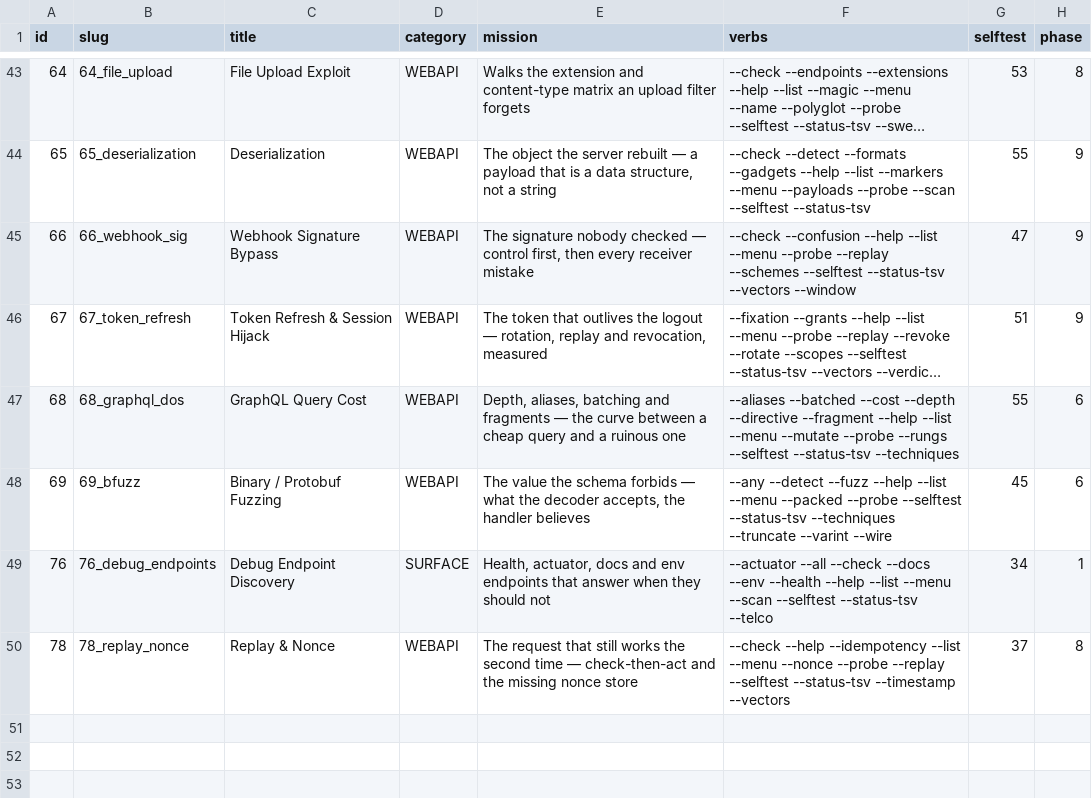
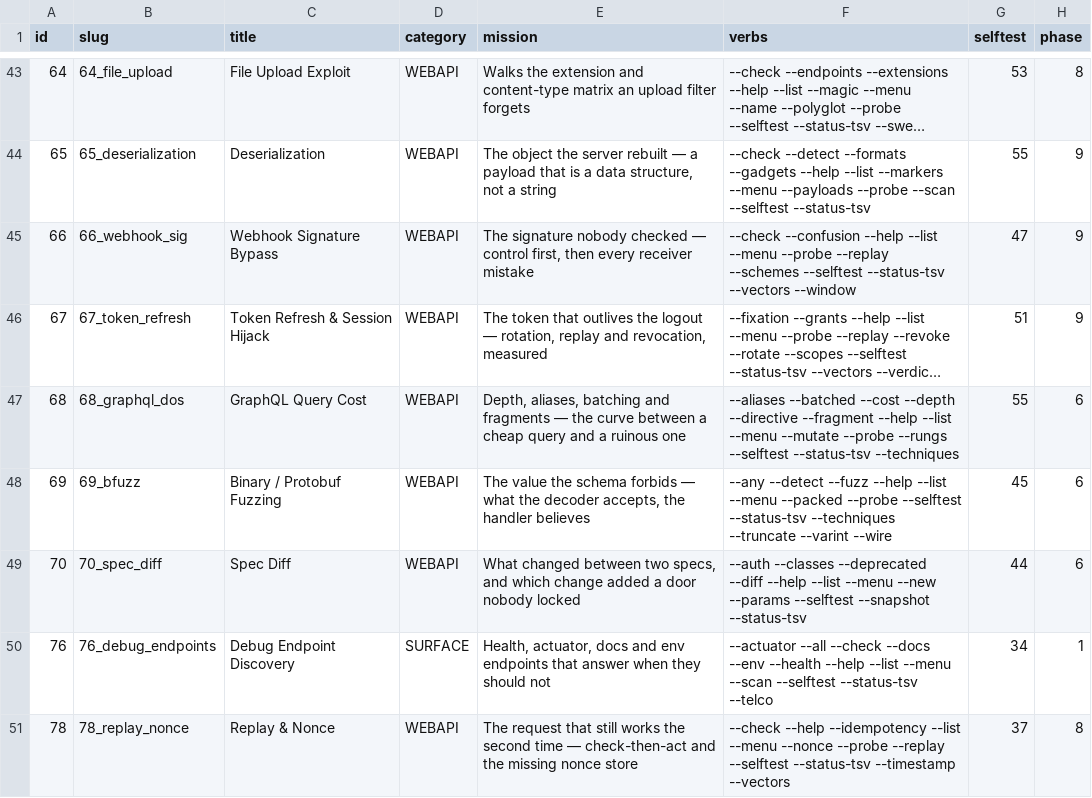
Before and after one commit to yslxotwod/cloudsting, a TSV file: data/registry.tsv, drawn as a sheet; only a part is shown, gaps mark what is left out; long unchanged cells end in …; the diff names each change by its address in the sheet, - before the commit and + after, or states it on an @@ line.

Commit message:
modules: 70_spec_diff — a diff is only interesting when an unguarded endpoint appears next to guarded ones

```diff
--- a/data/registry.tsv
+++ b/data/registry.tsv
+row 49: 70 | 70_spec_diff | Spec Diff | WEBAPI | What changed between two specs, and which change added a door nobody locked | --auth --classes --deprecated --diff --help --list --menu --new --params --selftest --snapshot --status-tsv | 44 | 6
```
Also changed, not shown: 6 other files.
